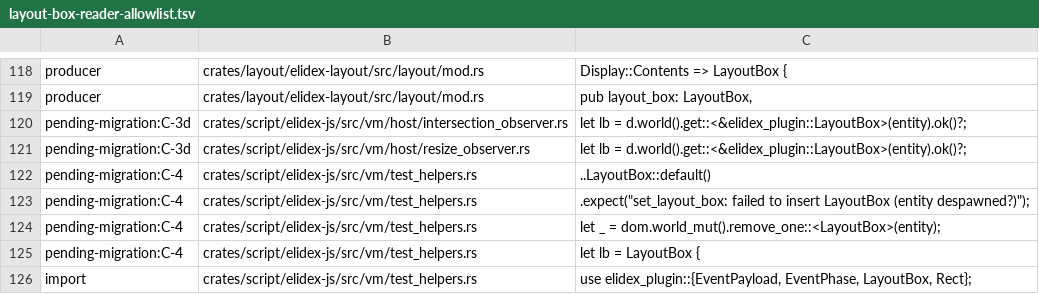
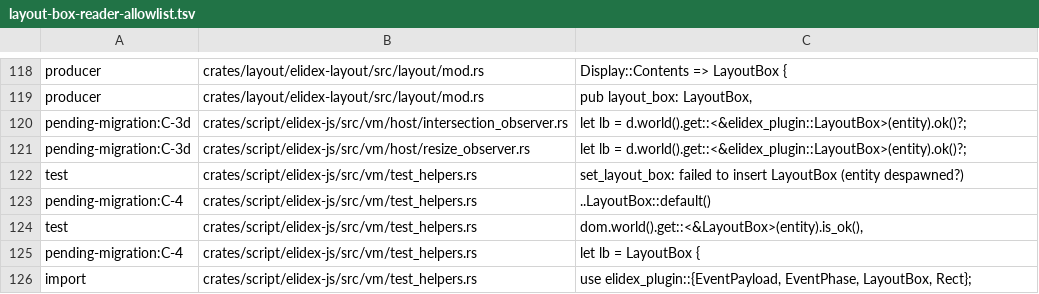
Before and after one commit to send/elidex, a TSV file: .claude/tools/layout-box-reader-allowlist.tsv, drawn as a sheet; only a part is shown, gaps mark what is left out; removed rows and columns are numbered as before the commit, all else as after; the diff names each change by its address in the sheet, - before the commit and + after, or states it on an @@ line.

```diff
--- a/.claude/tools/layout-box-reader-allowlist.tsv
+++ b/.claude/tools/layout-box-reader-allowlist.tsv
+row 122: test | crates/script/elidex-js/src/vm/test_helpers.rs | set_layout_box: failed to insert LayoutBox (entity despawned?)
-row 123: pending-migration:C-4 | crates/script/elidex-js/src/vm/test_helpers.rs | .expect("set_layout_box: failed to insert LayoutBox (entity despawned?)");
-row 124: pending-migration:C-4 | crates/script/elidex-js/src/vm/test_helpers.rs | let _ = dom.world_mut().remove_one::<LayoutBox>(entity);
+row 124: test | crates/script/elidex-js/src/vm/test_helpers.rs | dom.world().get::<&LayoutBox>(entity).is_ok(),
```
Also changed, not shown: 2 other files.
